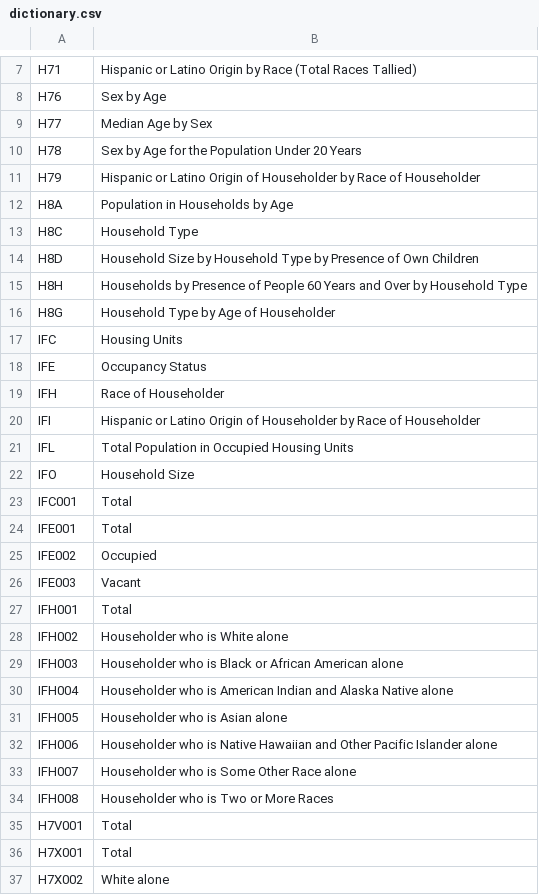
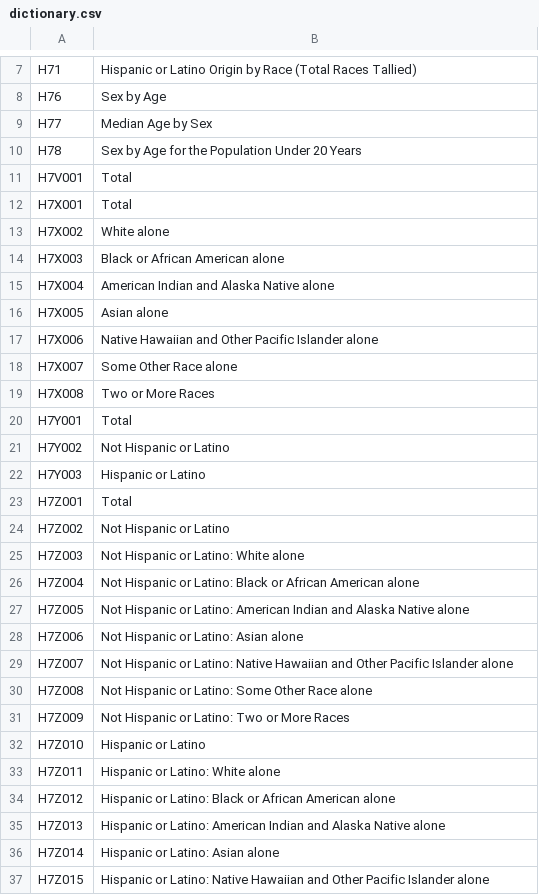
Before and after one commit to VCGIjadams/dp2010v2, a CSV file: data/dictionary.csv, drawn as a sheet; only a part is shown, gaps mark what is left out; the shorter side is filled out with more unchanged rows; the diff covers the shown part only; the diff names each change by its address in the sheet, - before the commit and + after, or states it on an @@ line.

Commit message:
Update to Lastest vintage and house districts

```diff
--- a/data/dictionary.csv
+++ b/data/dictionary.csv
-row 11: H79 | Hispanic or Latino Origin of Householder by Race of Householder
-row 12: H8A | Population in Households by Age
-row 13: H8C | Household Type
-row 14: H8D | Household Size by Household Type by Presence of Own Children
-row 15: H8H | Households by Presence of People 60 Years and Over by Household Type
-row 16: H8G | Household Type by Age of Householder
-row 17: IFC | Housing Units
-row 18: IFE | Occupancy Status
-row 19: IFH | Race of Householder
-row 20: IFI | Hispanic or Latino Origin of Householder by Race of Householder
-row 21: IFL | Total Population in Occupied Housing Units
-row 22: IFO | Household Size
-row 23: IFC001 | Total
-row 24: IFE001 | Total
-row 25: IFE002 | Occupied
-row 26: IFE003 | Vacant
-row 27: IFH001 | Total
-row 28: IFH002 | Householder who is White alone
-row 29: IFH003 | Householder who is Black or African American alone
-row 30: IFH004 | Householder who is American Indian and Alaska Native alone
-row 31: IFH005 | Householder who is Asian alone
-row 32: IFH006 | Householder who is Native Hawaiian and Other Pacific Islander alone
-row 33: IFH007 | Householder who is Some Other Race alone
-row 34: IFH008 | Householder who is Two or More Races
```
Also changed, not shown: 26 removed rows elsewhere in this file, 3 other files.
